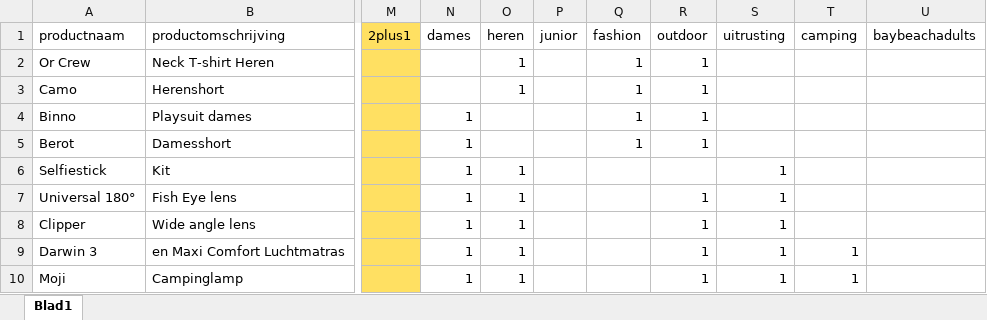
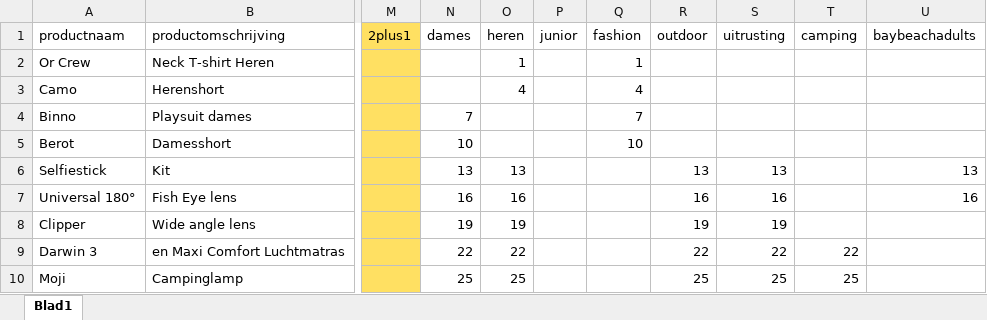
Before and after one commit to ASAdventure-web/LP_folder_1505, an Excel workbook: excel/producten.xlsx, sheet Blad1, drawn as a sheet; only a part is shown, gaps mark what is left out; values as stored, in another font and other column widths than the file's, no borders; the diff covers the shown part only; the diff names each change by its address in the sheet, - before the commit and + after, or states it on an @@ line.

```diff
--- a/excel/producten.xlsx (sheet Blad1)
+++ b/excel/producten.xlsx (sheet Blad1)
-R2:R5 (outdoor): 1
+R2:R5 (outdoor): (empty)
-O3 (heren): 1
+O3 (heren): 4
-Q3 (fashion): 1
+Q3 (fashion): 4
-N4 (dames): 1
+N4 (dames): 7
-Q4 (fashion): 1
+Q4 (fashion): 7
-N5 (dames): 1
+N5 (dames): 10
-Q5 (fashion): 1
+Q5 (fashion): 10
-N6 (dames): 1
+N6 (dames): 13
-O6 (heren): 1
+O6 (heren): 13
-R6 (outdoor): (empty)
+R6 (outdoor): 13
-S6 (uitrusting): 1
+S6 (uitrusting): 13
-U6 (baybeachadults): (empty)
+U6 (baybeachadults): 13
-N7 (dames): 1
+N7 (dames): 16
-O7 (heren): 1
+O7 (heren): 16
-R7 (outdoor): 1
+R7 (outdoor): 16
-S7 (uitrusting): 1
+S7 (uitrusting): 16
-U7 (baybeachadults): (empty)
+U7 (baybeachadults): 16
-N8 (dames): 1
+N8 (dames): 19
-O8 (heren): 1
+O8 (heren): 19
-R8 (outdoor): 1
+R8 (outdoor): 19
-S8 (uitrusting): 1
+S8 (uitrusting): 19
-N9 (dames): 1
+N9 (dames): 22
-O9 (heren): 1
+O9 (heren): 22
-R9 (outdoor): 1
+R9 (outdoor): 22
-S9 (uitrusting): 1
+S9 (uitrusting): 22
-T9 (camping): 1
+T9 (camping): 22
-N10 (dames): 1
+N10 (dames): 25
-O10 (heren): 1
+O10 (heren): 25
-R10 (outdoor): 1
+R10 (outdoor): 25
-S10 (uitrusting): 1
+S10 (uitrusting): 25
-T10 (camping): 1
+T10 (camping): 25
```
Also changed, not shown: 364 edited cells and cell formats elsewhere in this sheet, 1 other file.
